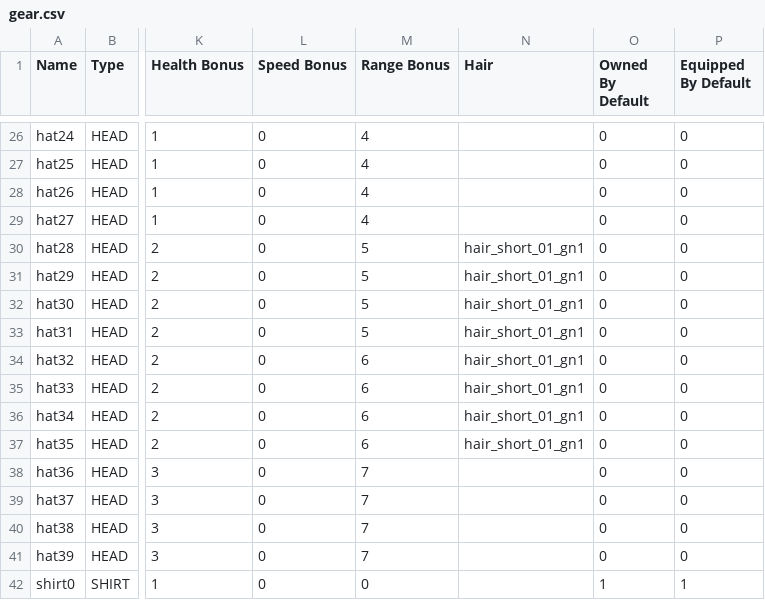
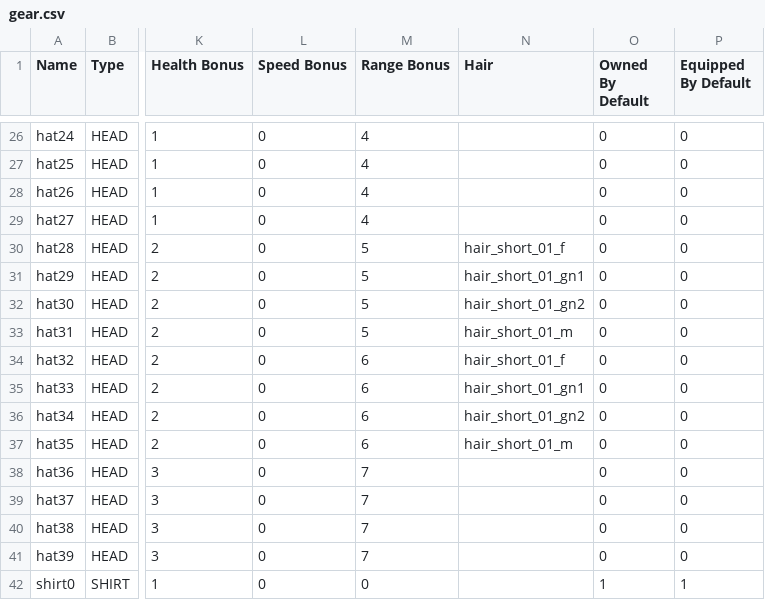
Before and after one commit to mattbrand/campconquer, a CSV file: db/gear.csv, drawn as a sheet; only a part is shown, gaps mark what is left out; the diff covers the shown part only; the diff names each change by its address in the sheet, - before the commit and + after, or states it on an @@ line.

```diff
--- a/db/gear.csv
+++ b/db/gear.csv
-N30 (Hair): hair_short_01_gn1
+N30 (Hair): hair_short_01_f
-N32 (Hair): hair_short_01_gn1
+N32 (Hair): hair_short_01_gn2
-N33 (Hair): hair_short_01_gn1
+N33 (Hair): hair_short_01_m
-N34 (Hair): hair_short_01_gn1
+N34 (Hair): hair_short_01_f
-N36 (Hair): hair_short_01_gn1
+N36 (Hair): hair_short_01_gn2
-N37 (Hair): hair_short_01_gn1
+N37 (Hair): hair_short_01_m
```
Also changed, not shown: 15 edited cells elsewhere in this file.
